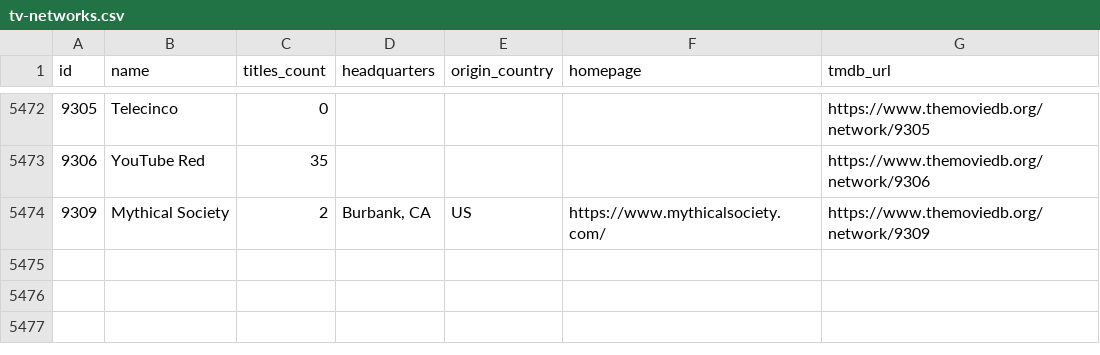
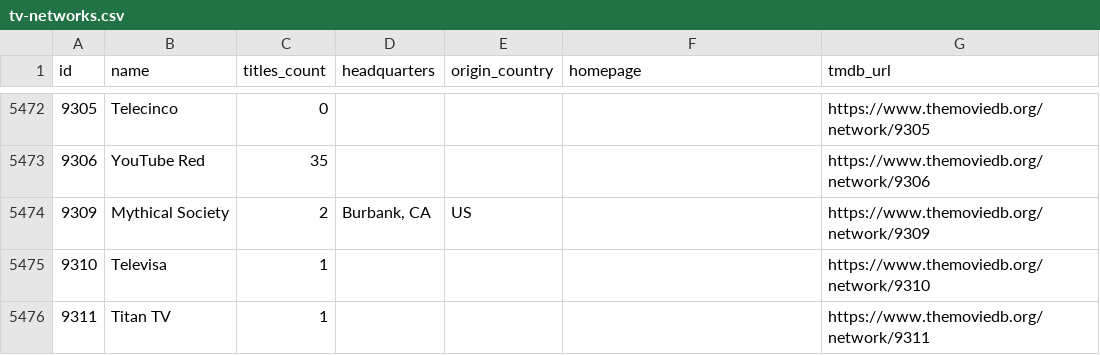
Before and after one commit to davecollections/tmdb-id-lookup, a CSV file: data/tv-networks.csv, drawn as a sheet; only a part is shown, gaps mark what is left out.

```diff
--- a/data/tv-networks.csv
+++ b/data/tv-networks.csv
@@ -5473,2 +5473,4 @@ id,name,titles_count,headquarters,origin_country,homepage,tmdb_url
 9306,YouTube Red,35,,,,https://www.themoviedb.org/network/9306
-9309,Mythical Society,2,"Burbank, CA",US,https://www.mythicalsociety.com/,https://www.themoviedb.org/network/9309
+9309,Mythical Society,2,"Burbank, CA",US,,https://www.themoviedb.org/network/9309
+9310,Televisa,1,,,,https://www.themoviedb.org/network/9310
+9311,Titan TV,1,,,,https://www.themoviedb.org/network/9311
```
Also changed, not shown: 5 other files.
